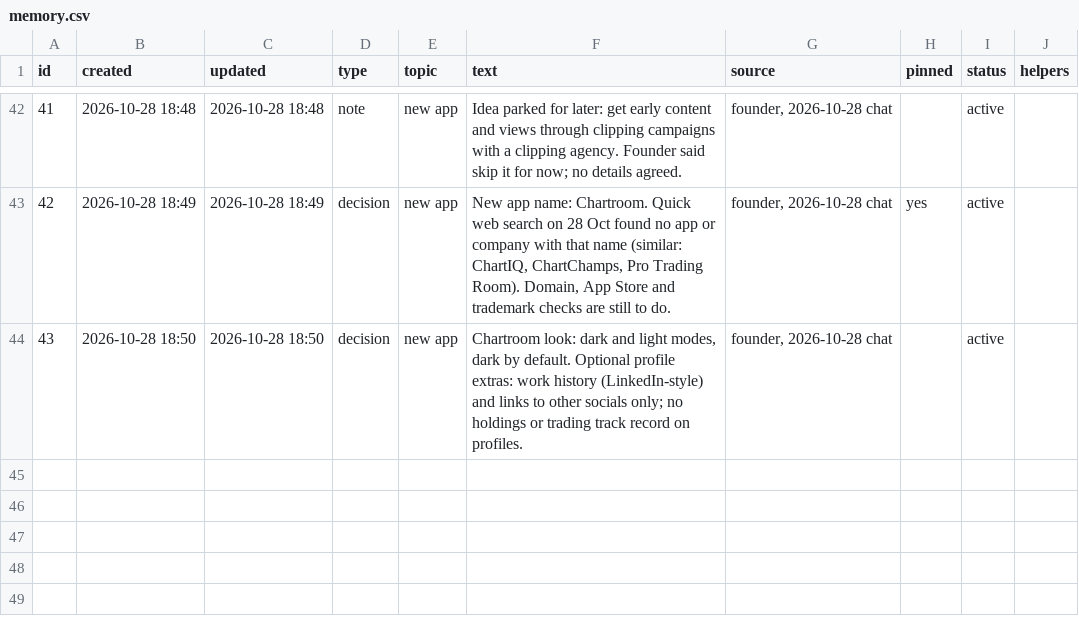
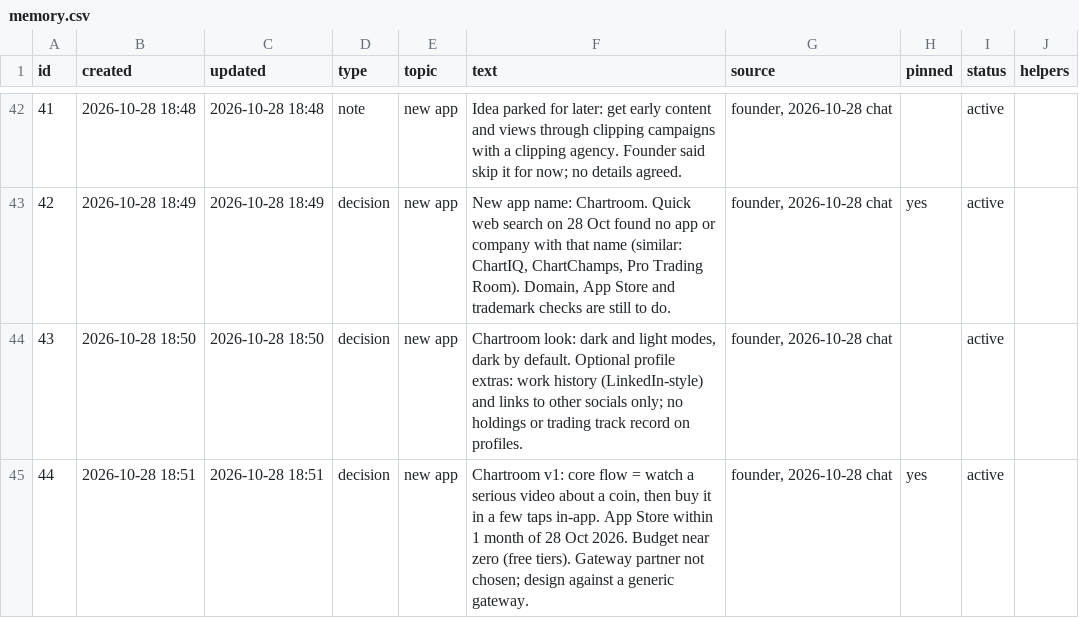
Before and after one commit to solidsforyou/moneymoments-media, a CSV file: memory/memory.csv, drawn as a sheet; only a part is shown, gaps mark what is left out; the diff names each change by its address in the sheet, - before the commit and + after, or states it on an @@ line.

```diff
--- a/memory/memory.csv
+++ b/memory/memory.csv
+row 45: 44 | 2026-10-28 18:51 | 2026-10-28 18:51 | decision | new app | Chartroom v1: core flow = watch a serious video about a coin, then buy it in a few taps in-app. App Store within 1 month of 28 Oct 2026. Budget near zero (free tiers). Gateway partner not chosen; design against a generic gateway. | founder, 2026-10-28 chat | yes | active
```
Also changed, not shown: 1 other file.
